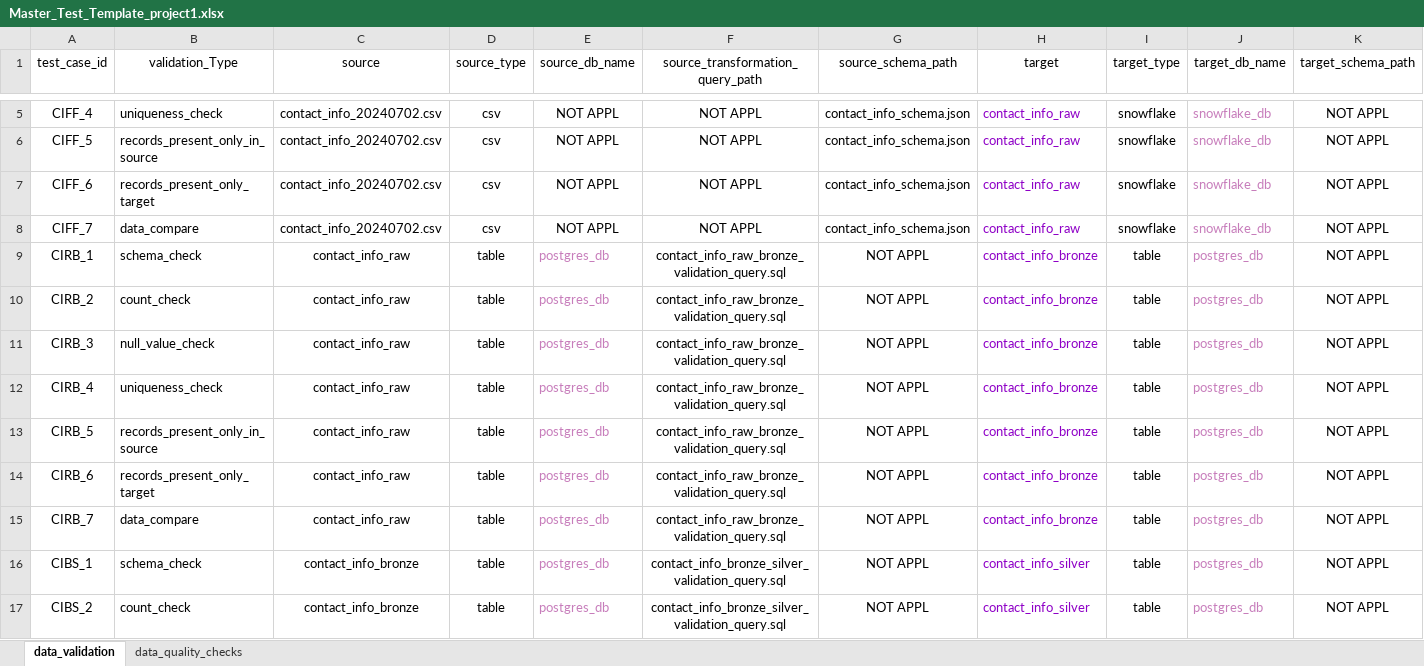
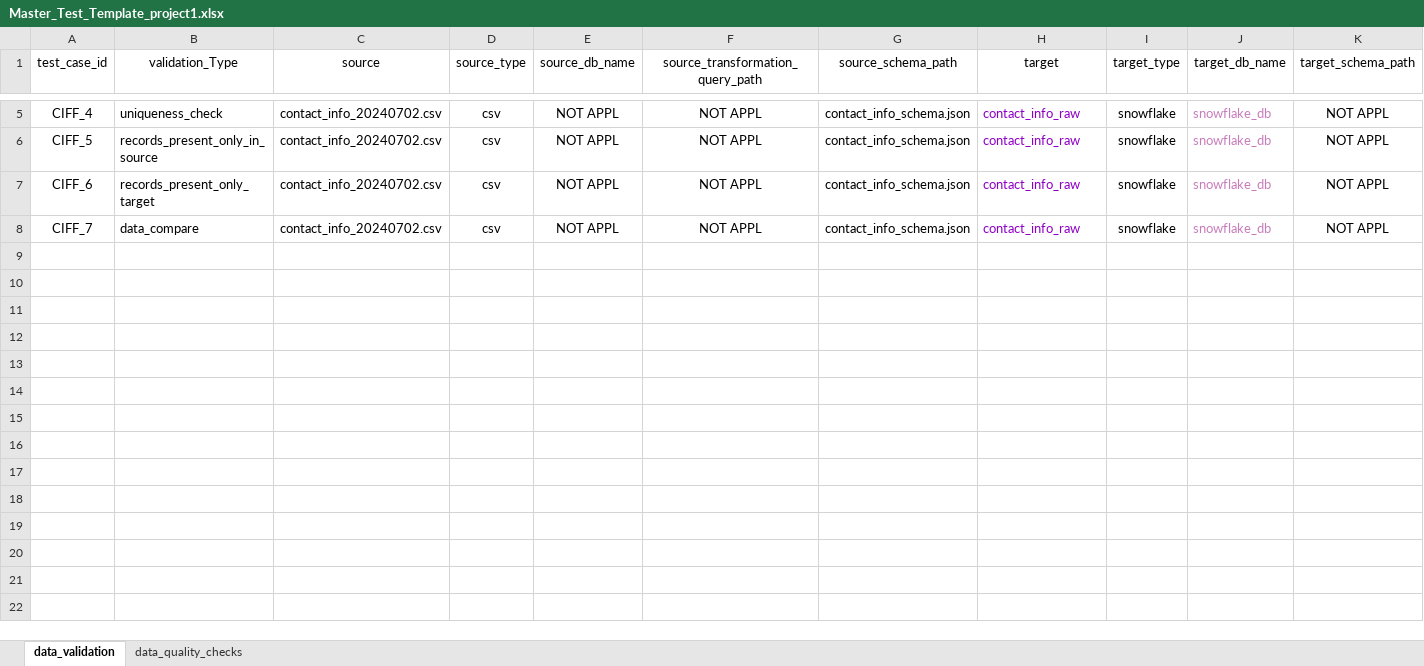
Before and after one commit to ksreenivasulu443/april_automation_framework, an Excel workbook: config/Master_Test_Template_project1.xlsx, sheet data_validation, drawn as a sheet; only a part is shown, gaps mark what is left out; values as stored, in another font and other column widths than the file's, no borders; rows hold the shown columns only; the diff covers the shown part only; the diff names each change by its address in the sheet, - before the commit and + after, or states it on an @@ line.

```diff
--- a/config/Master_Test_Template_project1.xlsx (sheet data_validation)
+++ b/config/Master_Test_Template_project1.xlsx (sheet data_validation)
-row 9: CIRB_1 | schema_check | contact_info_raw | table | postgres_db | contact_info_raw_bronze_validation_query.sql | NOT APPL | contact_info_bronze | table | postgres_db | NOT APPL
-row 10: CIRB_2 | count_check | contact_info_raw | table | postgres_db | contact_info_raw_bronze_validation_query.sql | NOT APPL | contact_info_bronze | table | postgres_db | NOT APPL
-row 11: CIRB_3 | null_value_check | contact_info_raw | table | postgres_db | contact_info_raw_bronze_validation_query.sql | NOT APPL | contact_info_bronze | table | postgres_db | NOT APPL
-row 12: CIRB_4 | uniqueness_check | contact_info_raw | table | postgres_db | contact_info_raw_bronze_validation_query.sql | NOT APPL | contact_info_bronze | table | postgres_db | NOT APPL
-row 13: CIRB_5 | records_present_only_in_source | contact_info_raw | table | postgres_db | contact_info_raw_bronze_validation_query.sql | NOT APPL | contact_info_bronze | table | postgres_db | NOT APPL
-row 14: CIRB_6 | records_present_only_target | contact_info_raw | table | postgres_db | contact_info_raw_bronze_validation_query.sql | NOT APPL | contact_info_bronze | table | postgres_db | NOT APPL
-row 15: CIRB_7 | data_compare | contact_info_raw | table | postgres_db | contact_info_raw_bronze_validation_query.sql | NOT APPL | contact_info_bronze | table | postgres_db | NOT APPL
-row 16: CIBS_1 | schema_check | contact_info_bronze | table | postgres_db | contact_info_bronze_silver_validation_query.sql | NOT APPL | contact_info_silver | table | postgres_db | NOT APPL
-row 17: CIBS_2 | count_check | contact_info_bronze | table | postgres_db | contact_info_bronze_silver_validation_query.sql | NOT APPL | contact_info_silver | table | postgres_db | NOT APPL
```
Also changed, not shown: 16 removed rows elsewhere in this sheet, 5 other files.
